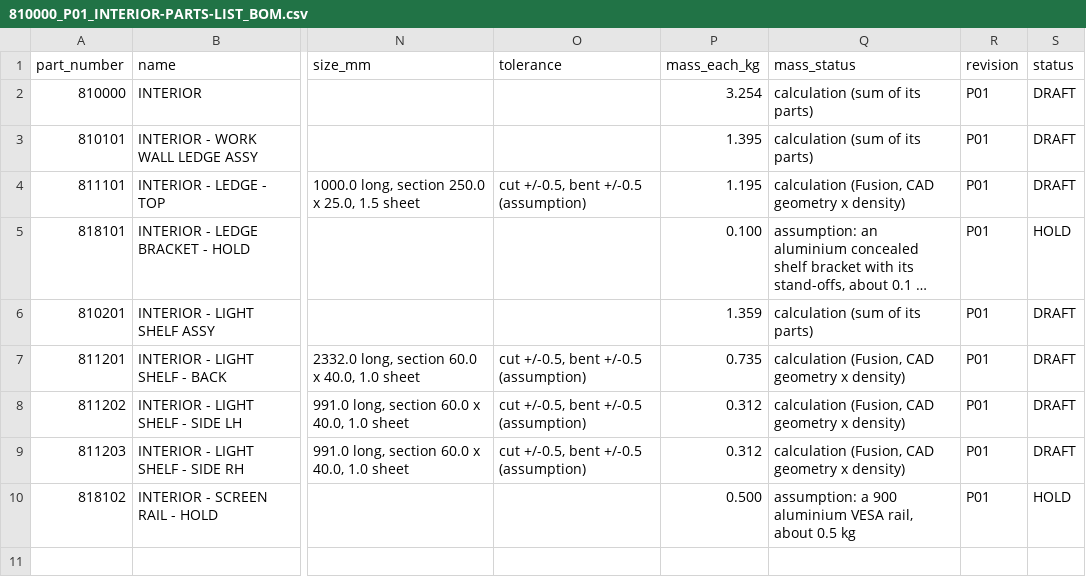
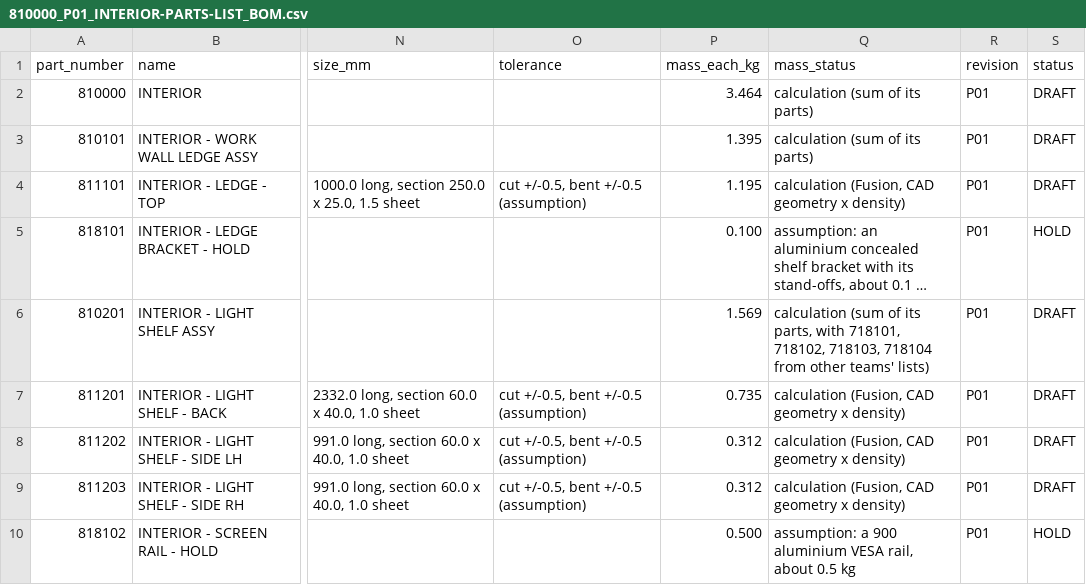
Before and after one commit to autonomous-ai/spaceship, a CSV file: v2/03-Manufacturing/interior/810000_P01_INTERIOR-PARTS-LIST_BOM.csv, drawn as a sheet; only a part is shown, gaps mark what is left out; long unchanged cells end in …; the diff names each change by its address in the sheet, - before the commit and + after, or states it on an @@ line.

```diff
--- a/v2/03-Manufacturing/interior/810000_P01_INTERIOR-PARTS-LIST_BOM.csv
+++ b/v2/03-Manufacturing/interior/810000_P01_INTERIOR-PARTS-LIST_BOM.csv
-P2 (mass_each_kg): 3.254
+P2 (mass_each_kg): 3.464
-P6 (mass_each_kg): 1.359
+P6 (mass_each_kg): 1.569
-Q6 (mass_status): …of its parts)
+Q6 (mass_status): …of its parts, with 718101, 718102, 718103, 718104 from other teams' lists)
```
Also changed, not shown: v2/04-BOM/100000_P01_POD-MASTER_BOM.csv, v2/05-Engineering/layout-study/out/parts-decided-P04.csv, 6 other files.
